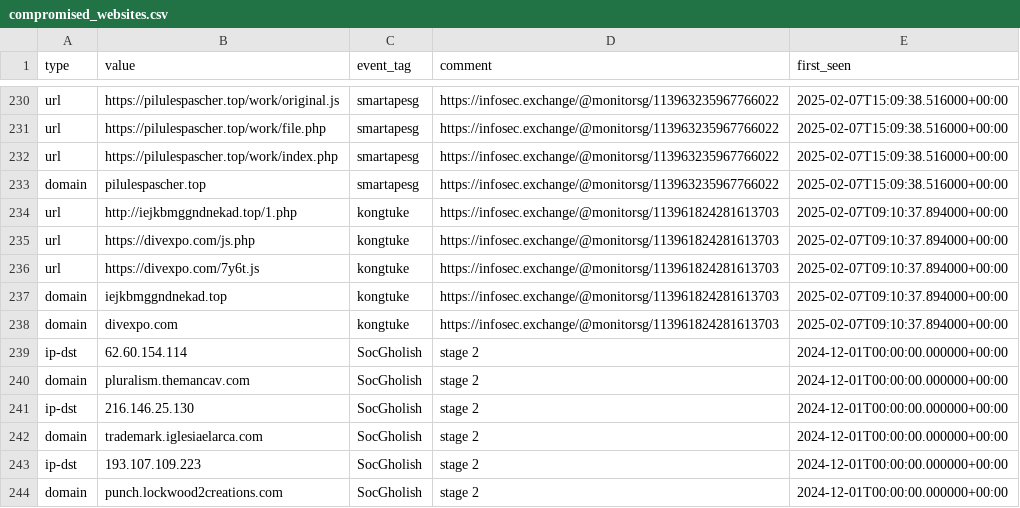
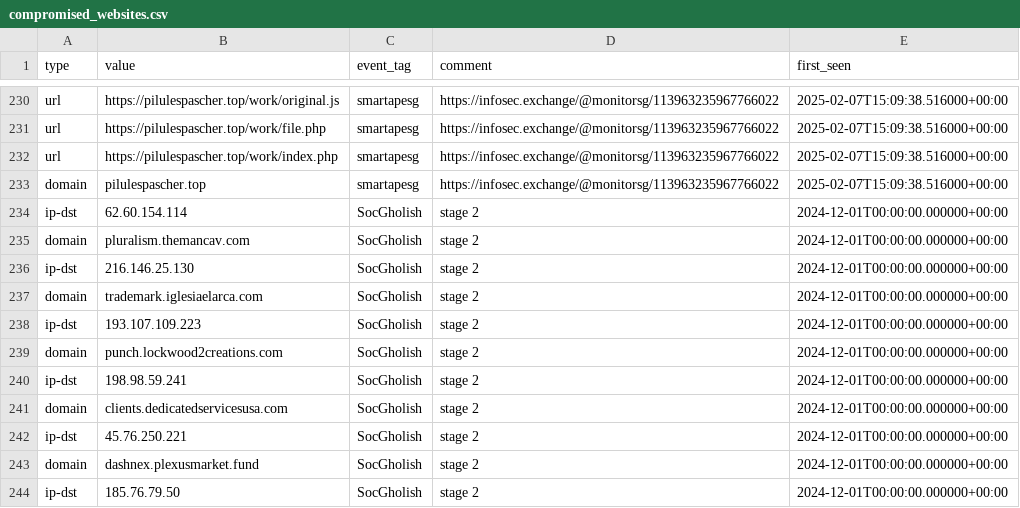
Before and after one commit to Gusty-Dusty/compromised_feeds, a CSV file: 30_days/compromised_websites.csv, drawn as a sheet; only a part is shown, gaps mark what is left out; the shorter side is filled out with more unchanged rows; the diff names each change by its address in the sheet, - before the commit and + after, or states it on an @@ line.

```diff
--- a/30_days/compromised_websites.csv
+++ b/30_days/compromised_websites.csv
-row 234: url | http://iejkbmggndnekad.top/1.php | kongtuke | https://infosec.exchange/@monitorsg/113961824281613703 | 2025-02-07T09:10:37.894000+00:00
-row 235: url | https://divexpo.com/js.php | kongtuke | https://infosec.exchange/@monitorsg/113961824281613703 | 2025-02-07T09:10:37.894000+00:00
-row 236: url | https://divexpo.com/7y6t.js | kongtuke | https://infosec.exchange/@monitorsg/113961824281613703 | 2025-02-07T09:10:37.894000+00:00
-row 237: domain | iejkbmggndnekad.top | kongtuke | https://infosec.exchange/@monitorsg/113961824281613703 | 2025-02-07T09:10:37.894000+00:00
-row 238: domain | divexpo.com | kongtuke | https://infosec.exchange/@monitorsg/113961824281613703 | 2025-02-07T09:10:37.894000+00:00
```
Also changed, not shown: 7_days/compromised_websites.csv, 6 other files.
